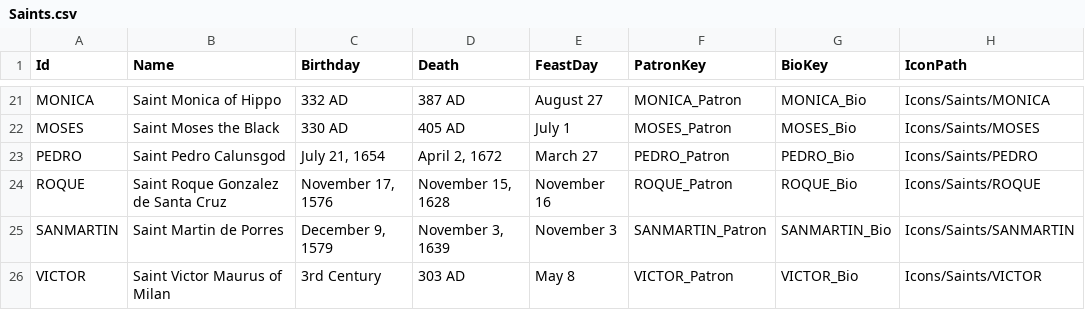
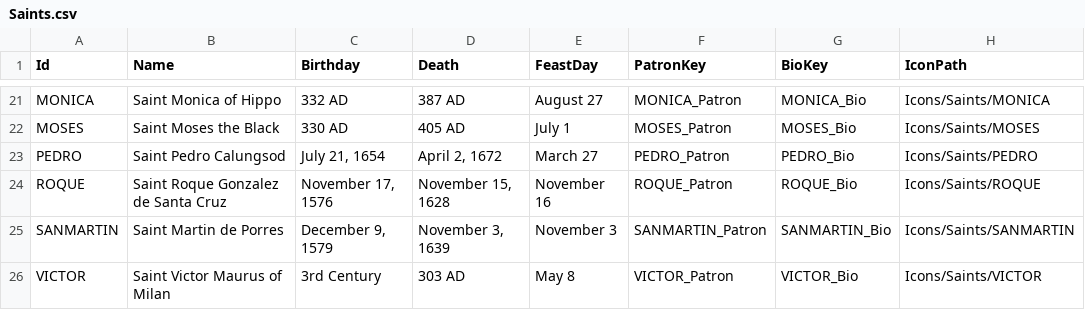
Before and after one commit to baddestguy/SainthoodStories, a CSV file: Assets/Resources/GameData/Saints.csv, drawn as a sheet; only a part is shown, gaps mark what is left out.

Commit message:
Updated Saint Bios

```diff
--- a/Assets/Resources/GameData/Saints.csv
+++ b/Assets/Resources/GameData/Saints.csv
@@ -22,3 +22,3 @@ MONICA,Saint Monica of Hippo,332 AD,387 AD,August 27,MONICA_Patron,MONICA_Bio,Ic
 MOSES,Saint Moses the Black,330 AD,405 AD,July 1,MOSES_Patron,MOSES_Bio,Icons/Saints/MOSES
-PEDRO,Saint Pedro Calunsgod,"July 21, 1654","April 2, 1672",March 27,PEDRO_Patron,PEDRO_Bio,Icons/Saints/PEDRO
+PEDRO,Saint Pedro Calungsod,"July 21, 1654","April 2, 1672",March 27,PEDRO_Patron,PEDRO_Bio,Icons/Saints/PEDRO
 ROQUE,Saint Roque Gonzalez de Santa Cruz,"November 17, 1576","November 15, 1628",November 16,ROQUE_Patron,ROQUE_Bio,Icons/Saints/ROQUE
```
Also changed, not shown: 5 other files.
